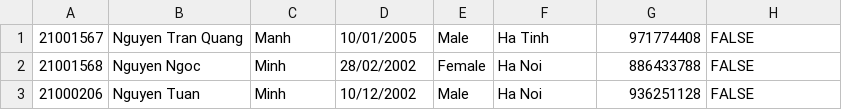
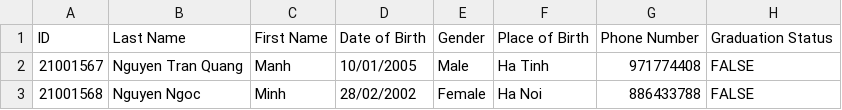
Before and after one commit to CapViet/Intern-Repo, a CSV file: Asignment 1/ConsoleApp1/student.csv, drawn as a sheet; only a part is shown; the shorter side is filled out with more unchanged rows.

Commit message:
Update student.csv

```diff
--- a/Asignment 1/ConsoleApp1/student.csv
+++ b/Asignment 1/ConsoleApp1/student.csv
@@ -1 +1,2 @@
+ID,Last Name, First Name, Date of Birth, Gender, Place of Birth, Phone Number, Graduation Status
 21001567,Nguyen Tran Quang,Manh,10/01/2005,Male,Ha Tinh,971774408,FALSE
```
